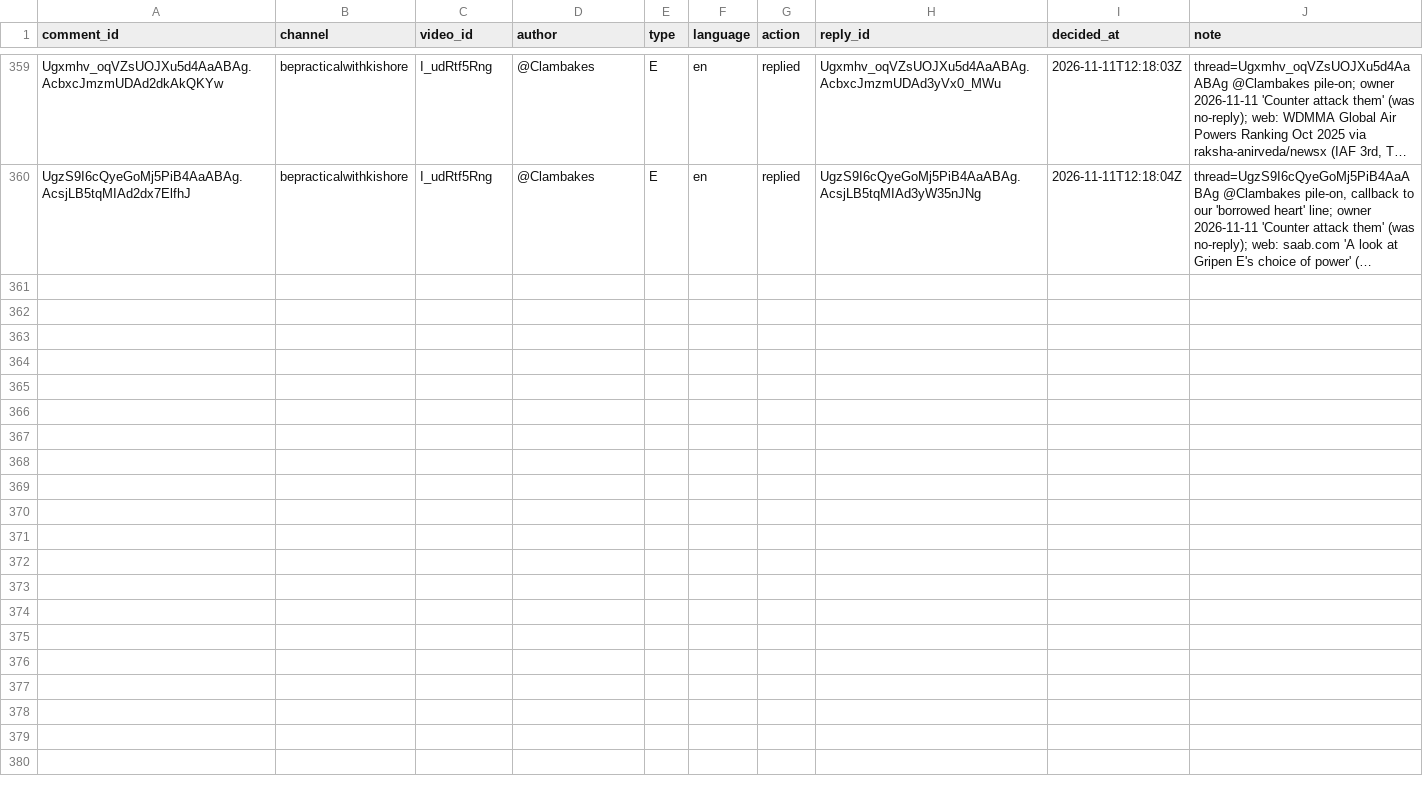
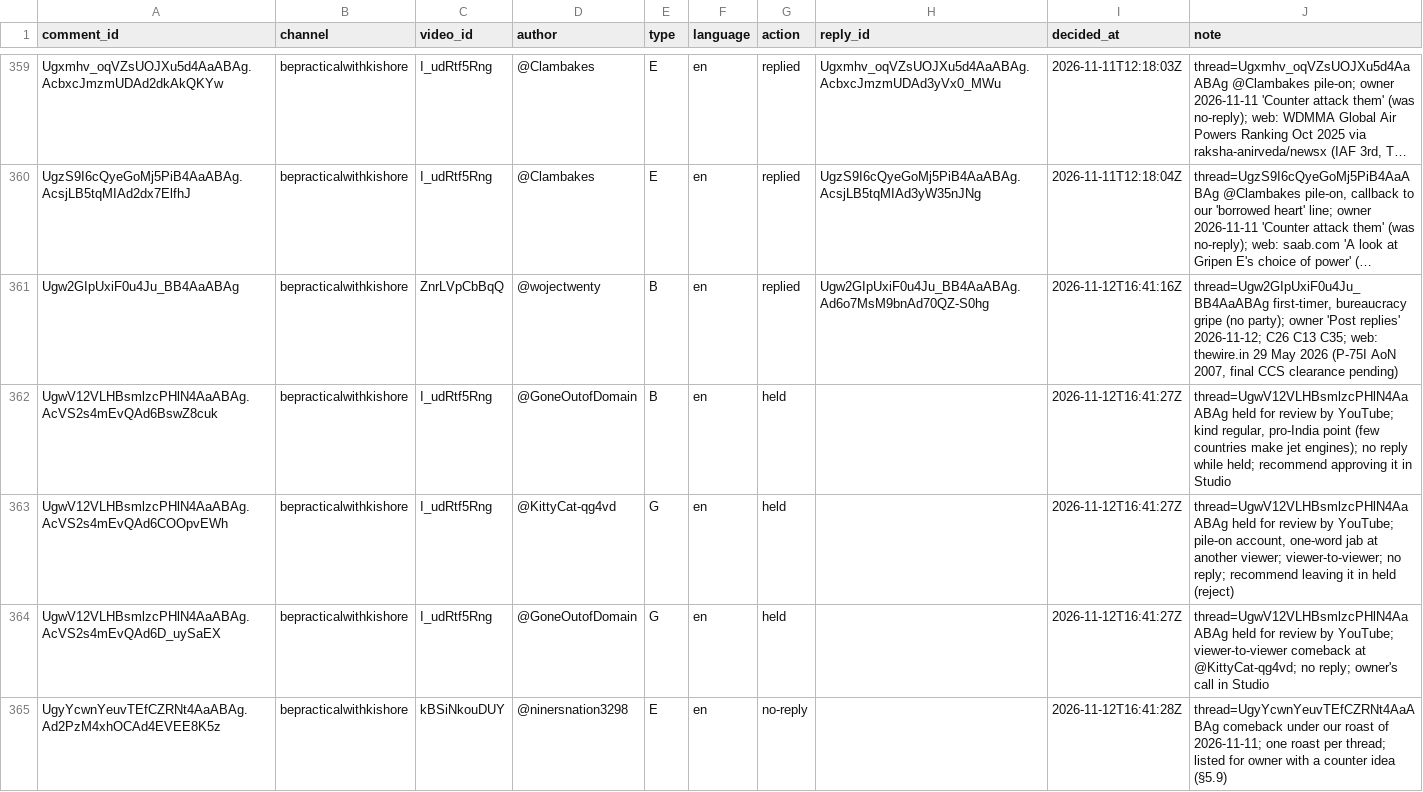
Before and after one commit to mkmk749278/Comments, a CSV file: state/handled.csv, drawn as a sheet; only a part is shown, gaps mark what is left out; long unchanged cells end in …; the diff names each change by its address in the sheet, - before the commit and + after, or states it on an @@ line.

```diff
--- a/state/handled.csv
+++ b/state/handled.csv
+row 361: Ugw2GIpUxiF0u4Ju_BB4AaABAg | bepracticalwithkishore | ZnrLVpCbBqQ | @wojectwenty | B | en | replied | Ugw2GIpUxiF0u4Ju_BB4AaABAg.Ad6o7MsM9bnAd70QZ-S0hg | 2026-11-12T16:41:16Z | thread=Ugw2GIpUxiF0u4Ju_BB4AaABAg first-timer, bureaucracy gripe (no party); owner 'Post replies' 2026-11-12; C26 C13 C35; web: thewire.in 29 May 2026 (P-75I AoN 2007, final CCS clearance pending)
+row 362: UgwV12VLHBsmlzcPHlN4AaABAg.AcVS2s4mEvQAd6BswZ8cuk | bepracticalwithkishore | I_udRtf5Rng | @GoneOutofDomain | B | en | held |  | 2026-11-12T16:41:27Z | thread=UgwV12VLHBsmlzcPHlN4AaABAg held for review by YouTube; kind regular, pro-India point (few countries make jet engines); no reply while held; recommend approving it in Studio
+row 363: UgwV12VLHBsmlzcPHlN4AaABAg.AcVS2s4mEvQAd6COOpvEWh | bepracticalwithkishore | I_udRtf5Rng | @KittyCat-qg4vd | G | en | held |  | 2026-11-12T16:41:27Z | thread=UgwV12VLHBsmlzcPHlN4AaABAg held for review by YouTube; pile-on account, one-word jab at another viewer; viewer-to-viewer; no reply; recommend leaving it in held (reject)
+row 364: UgwV12VLHBsmlzcPHlN4AaABAg.AcVS2s4mEvQAd6D_uySaEX | bepracticalwithkishore | I_udRtf5Rng | @GoneOutofDomain | G | en | held |  | 2026-11-12T16:41:27Z | thread=UgwV12VLHBsmlzcPHlN4AaABAg held for review by YouTube; viewer-to-viewer comeback at @KittyCat-qg4vd; no reply; owner's call in Studio
+row 365: UgyYcwnYeuvTEfCZRNt4AaABAg.Ad2PzM4xhOCAd4EVEE8K5z | bepracticalwithkishore | kBSiNkouDUY | @ninersnation3298 | E | en | no-reply |  | 2026-11-12T16:41:28Z | thread=UgyYcwnYeuvTEfCZRNt4AaABAg comeback under our roast of 2026-11-11; one roast per thread; listed for owner with a counter idea (§5.9)
```
Also changed, not shown: 1 other file.
